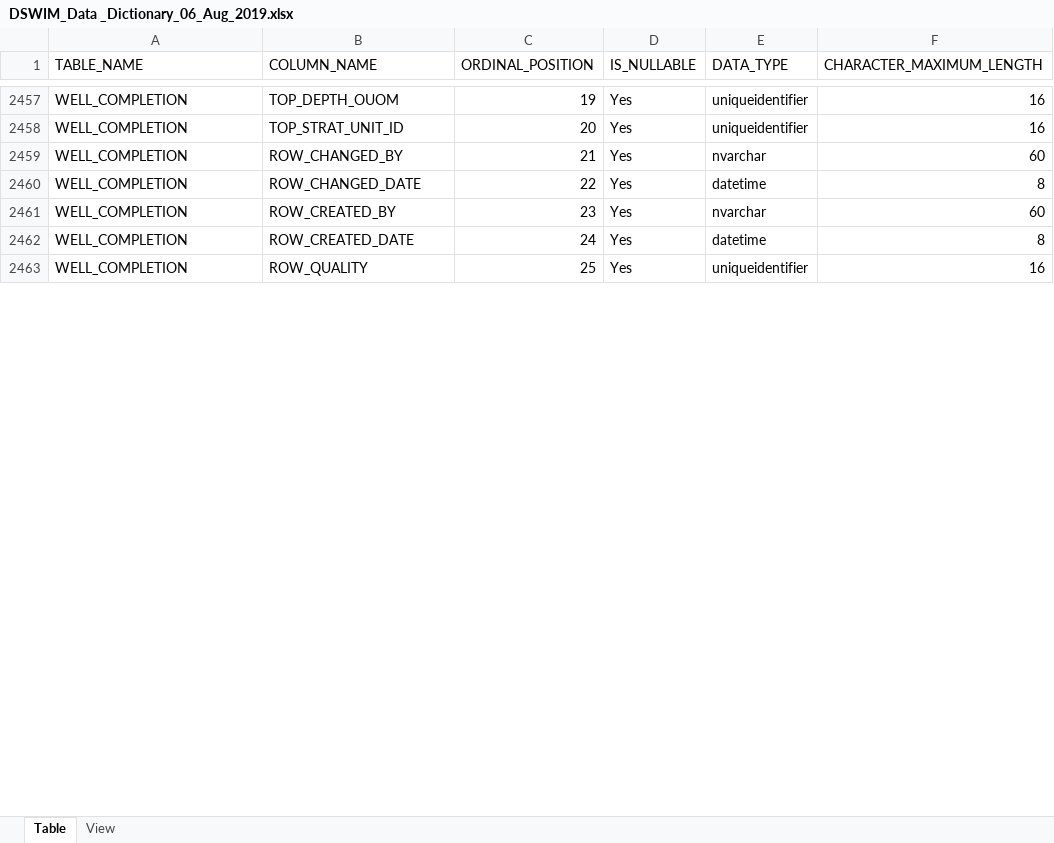
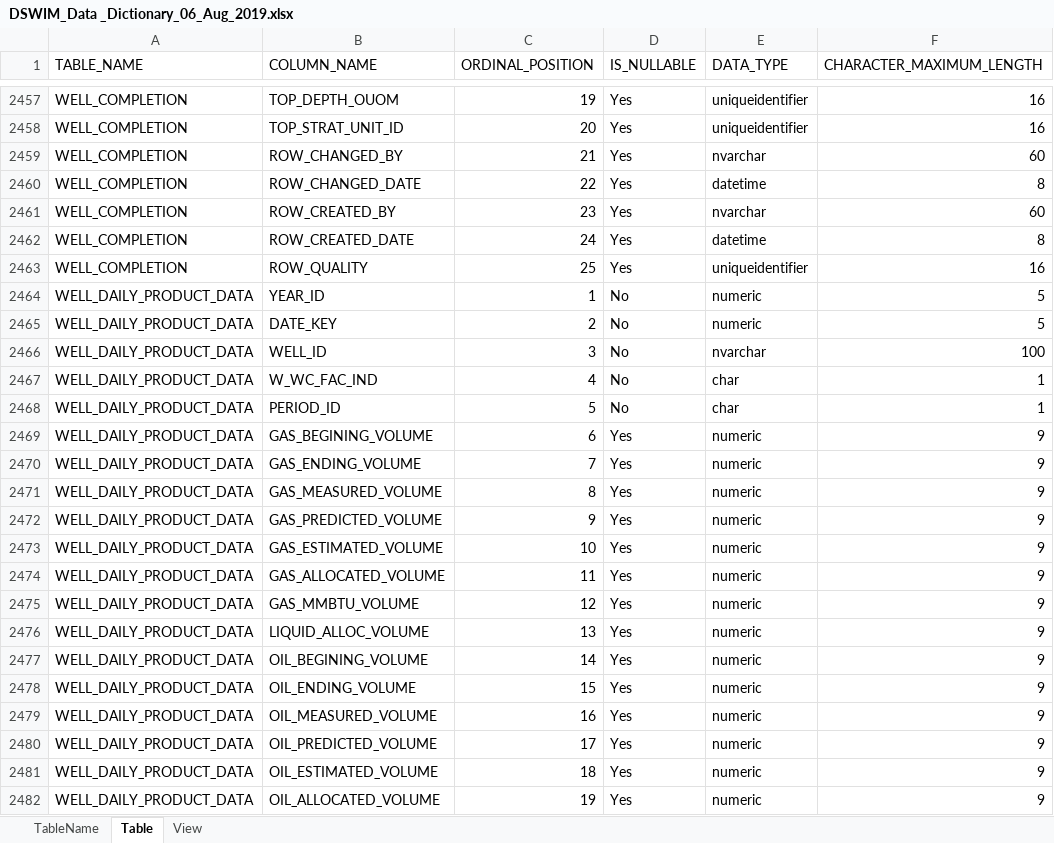
Before and after one commit to wangyq07/myvdbprogram, an Excel workbook: database/dswimdata/DSWIM_Data _Dictionary_06_Aug_2019.xlsx, sheet Table, drawn as a sheet; only a part is shown, gaps mark what is left out; values as stored, in another font and other column widths than the file's, no borders; the diff covers the shown part only; the diff names each change by its address in the sheet, - before the commit and + after, or states it on an @@ line.

```diff
--- a/database/dswimdata/DSWIM_Data _Dictionary_06_Aug_2019.xlsx (sheet Table)
+++ b/database/dswimdata/DSWIM_Data _Dictionary_06_Aug_2019.xlsx (sheet Table)
+sheet tab: TableName
+row 2464: WELL_DAILY_PRODUCT_DATA | YEAR_ID | 1 | No | numeric | 5
+row 2465: WELL_DAILY_PRODUCT_DATA | DATE_KEY | 2 | No | numeric | 5
+row 2466: WELL_DAILY_PRODUCT_DATA | WELL_ID | 3 | No | nvarchar | 100
+row 2467: WELL_DAILY_PRODUCT_DATA | W_WC_FAC_IND | 4 | No | char | 1
+row 2468: WELL_DAILY_PRODUCT_DATA | PERIOD_ID | 5 | No | char | 1
+row 2469: WELL_DAILY_PRODUCT_DATA | GAS_BEGINING_VOLUME | 6 | Yes | numeric | 9
+row 2470: WELL_DAILY_PRODUCT_DATA | GAS_ENDING_VOLUME | 7 | Yes | numeric | 9
+row 2471: WELL_DAILY_PRODUCT_DATA | GAS_MEASURED_VOLUME | 8 | Yes | numeric | 9
+row 2472: WELL_DAILY_PRODUCT_DATA | GAS_PREDICTED_VOLUME | 9 | Yes | numeric | 9
+row 2473: WELL_DAILY_PRODUCT_DATA | GAS_ESTIMATED_VOLUME | 10 | Yes | numeric | 9
+row 2474: WELL_DAILY_PRODUCT_DATA | GAS_ALLOCATED_VOLUME | 11 | Yes | numeric | 9
+row 2475: WELL_DAILY_PRODUCT_DATA | GAS_MMBTU_VOLUME | 12 | Yes | numeric | 9
+row 2476: WELL_DAILY_PRODUCT_DATA | LIQUID_ALLOC_VOLUME | 13 | Yes | numeric | 9
+row 2477: WELL_DAILY_PRODUCT_DATA | OIL_BEGINING_VOLUME | 14 | Yes | numeric | 9
+row 2478: WELL_DAILY_PRODUCT_DATA | OIL_ENDING_VOLUME | 15 | Yes | numeric | 9
+row 2479: WELL_DAILY_PRODUCT_DATA | OIL_MEASURED_VOLUME | 16 | Yes | numeric | 9
+row 2480: WELL_DAILY_PRODUCT_DATA | OIL_PREDICTED_VOLUME | 17 | Yes | numeric | 9
+row 2481: WELL_DAILY_PRODUCT_DATA | OIL_ESTIMATED_VOLUME | 18 | Yes | numeric | 9
+row 2482: WELL_DAILY_PRODUCT_DATA | OIL_ALLOCATED_VOLUME | 19 | Yes | numeric | 9
```
Also changed, not shown: 184 added rows elsewhere in this sheet, 7 other files.
